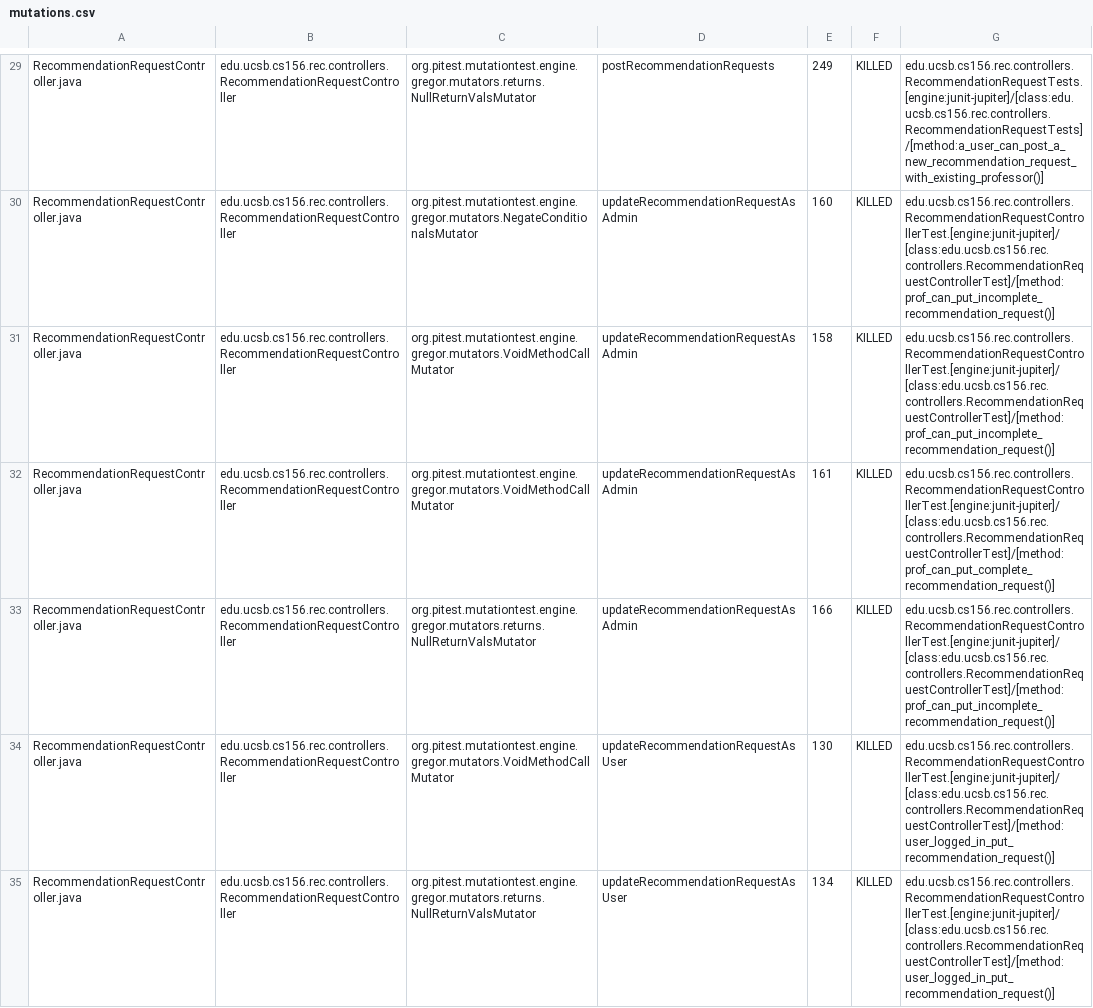
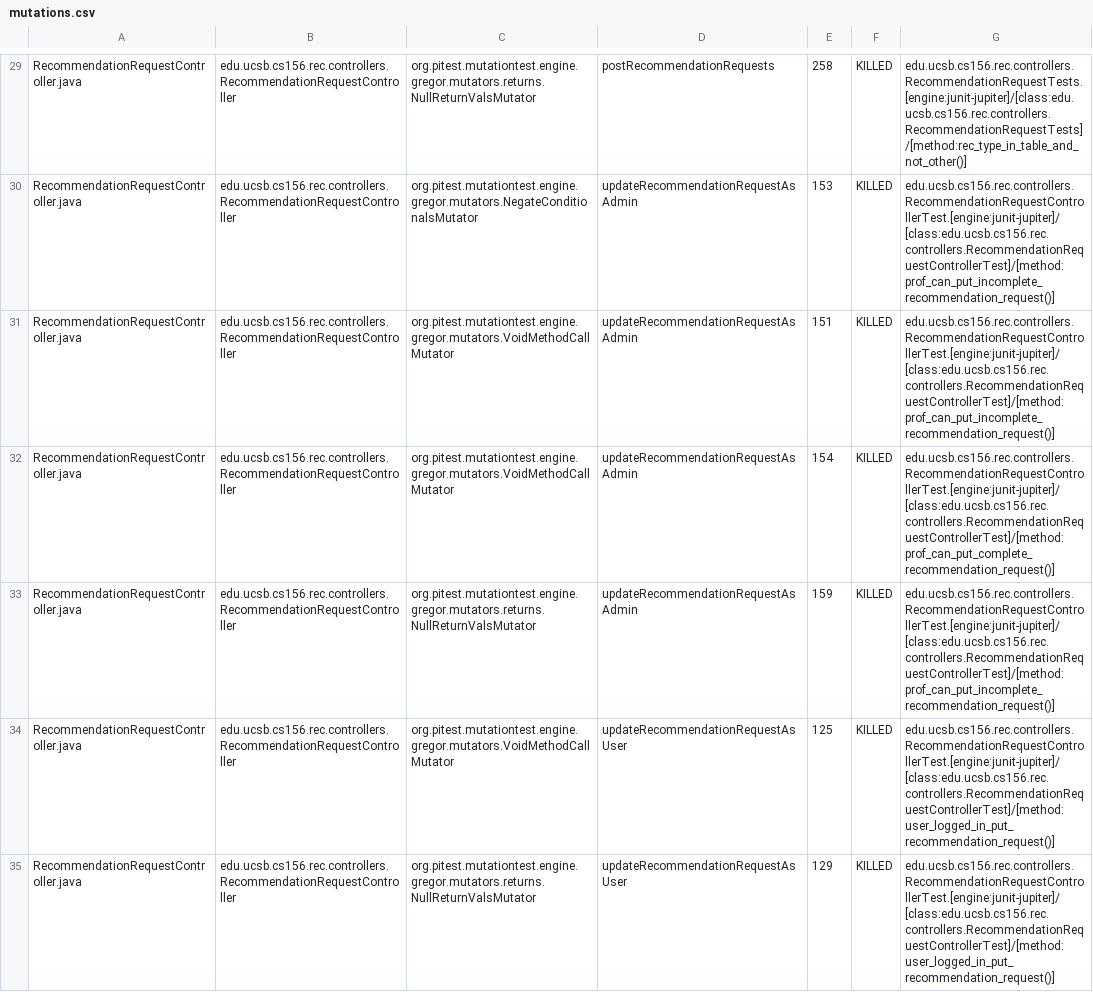
Before and after one commit to ucsb-cs156/proj-rec, a CSV file: pitest/mutations.csv, drawn as a sheet; only a part is shown, gaps mark what is left out; the diff covers the shown part only; the diff names each change by its address in the sheet, - before the commit and + after, or states it on an @@ line.

Commit message:
Deploying to gh-pages from @ ucsb-cs156/proj-rec@1dcd0a5e29d54a95bd81243394dac9e8dbc56239 🚀

```diff
--- a/pitest/mutations.csv
+++ b/pitest/mutations.csv
-E29: 249
+E29: 258
-G29: edu.ucsb.cs156.rec.controllers.RecommendationRequestTests.[engine:junit-jupiter]/[class:edu.ucsb.cs156.rec.controllers.RecommendationRequestTests]/[method:a_user_can_post_a_new_recommendation_request_with_existing_professor()]
+G29: edu.ucsb.cs156.rec.controllers.RecommendationRequestTests.[engine:junit-jupiter]/[class:edu.ucsb.cs156.rec.controllers.RecommendationRequestTests]/[method:rec_type_in_table_and_not_other()]
-E30: 160
+E30: 153
-E31: 158
+E31: 151
-E32: 161
+E32: 154
-E33: 166
+E33: 159
-E34: 130
+E34: 125
-E35: 134
+E35: 129
```
Also changed, not shown: 94 edited cells elsewhere in this file, 14 other files.
